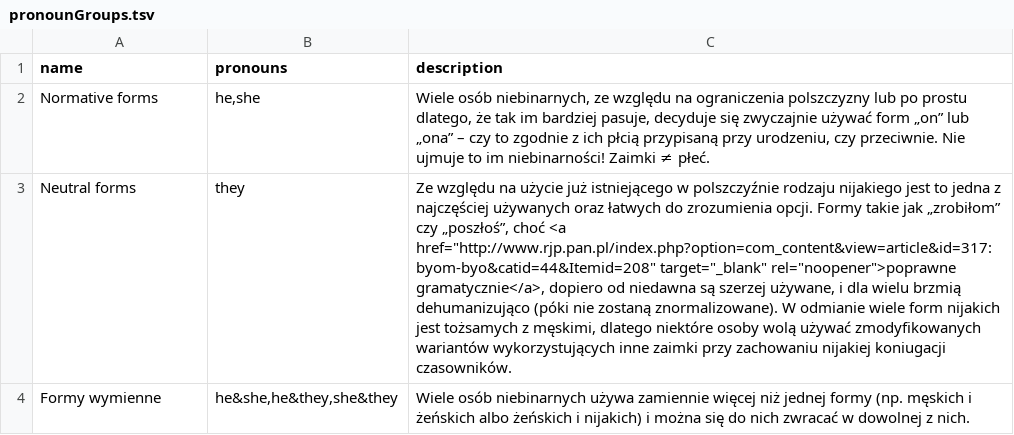
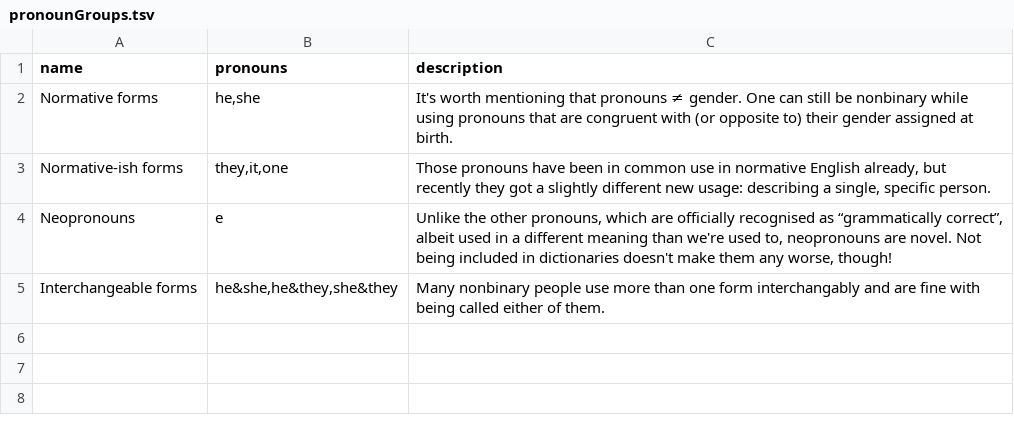
Before and after one commit to zlomenina/zajmena, a TSV file: locale/en/pronouns/pronounGroups.tsv, drawn as a sheet; removed rows and columns are numbered as before the commit, all else as after; the diff names each change by its address in the sheet, - before the commit and + after, or states it on an @@ line.

```diff
--- a/locale/en/pronouns/pronounGroups.tsv
+++ b/locale/en/pronouns/pronounGroups.tsv
-C2 (description): Wiele osób niebinarnych, ze względu na ograniczenia polszczyzny lub po prostu dlatego, że tak im bardziej pasuje, decyduje się zwyczajnie używać form „on” lub „ona” – czy to zgodnie z ich płcią przypisaną przy urodzeniu, czy przeciwnie. Nie ujmuje to im niebinarności! Zaimki ≠ płeć.
+C2 (description): It's worth mentioning that pronouns ≠ gender. One can still be nonbinary while using pronouns that are congruent with (or opposite to) their gender assigned at birth.
-row 3: Neutral forms | they | Ze względu na użycie już istniejącego w polszczyźnie rodzaju nijakiego jest to jedna z najczęściej używanych oraz łatwych do zrozumienia opcji. Formy takie jak „zrobiłom” czy „poszłoś”, choć <a href="http://www.rjp.pan.pl/index.php?option=com_content&view=article&id=317:byom-byo&catid=44&Itemid=208" target="_blank" rel="noopener">poprawne gramatycznie</a>, dopiero od niedawna są szerzej używane, i dla wielu brzmią dehumanizująco (póki nie zostaną znormalizowane). W odmianie wiele form nijakich jest tożsamych z męskimi, dlatego niektóre osoby wolą używać zmodyfikowanych wariantów wykorzystujących inne zaimki przy zachowaniu nijakiej koniugacji czasowników.
-row 4: Formy wymienne | he&she,he&they,she&they | Wiele osób niebinarnych używa zamiennie więcej niż jednej formy (np. męskich i żeńskich albo żeńskich i nijakich) i można się do nich zwracać w dowolnej z nich.
+row 3: Normative-ish forms | they,it,one | Those pronouns have been in common use in normative English already, but recently they got a slightly different new usage: describing a single, specific person.
+row 4: Neopronouns | e | Unlike the other pronouns, which are officially recognised as “grammatically correct”, albeit used in a different meaning than we're used to, neopronouns are novel. Not being included in dictionaries doesn't make them any worse, though!
+row 5: Interchangeable forms | he&she,he&they,she&they | Many nonbinary people use more than one form interchangably and are fine with being called either of them.
```
Also changed, not shown: locale/en/pronouns/examples.tsv, locale/en/pronouns/pronouns.tsv, 7 other files.
